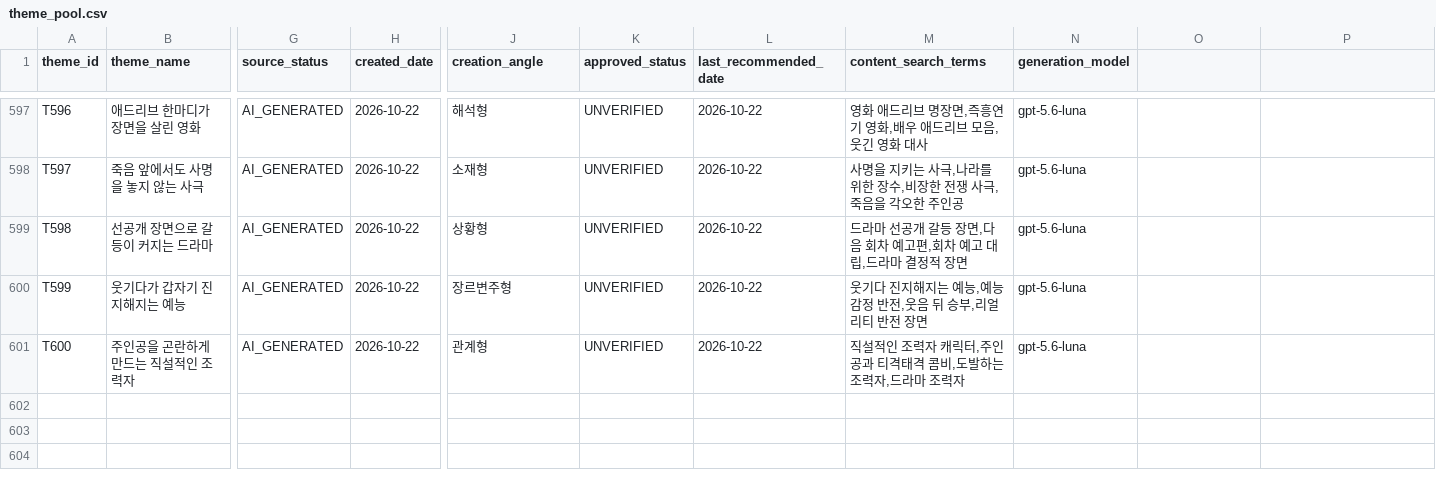
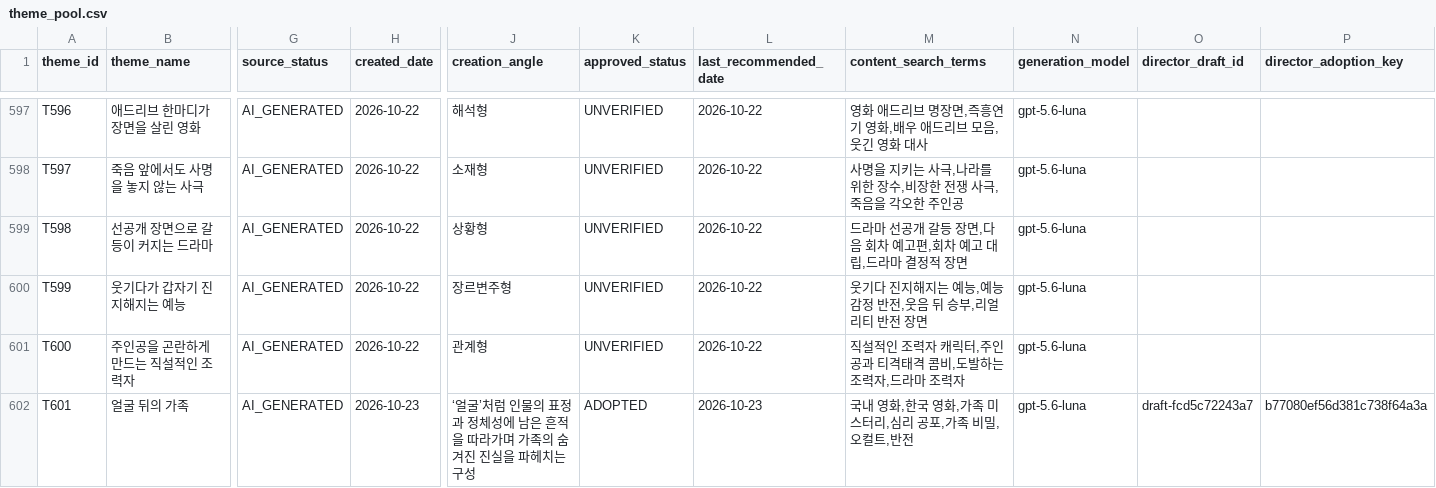
Before and after one commit to cig7624-art/btv-theme-curator, a CSV file: theme_pool.csv, drawn as a sheet; only a part is shown, gaps mark what is left out; rows hold the shown columns only; the diff names each change by its address in the sheet, - before the commit and + after, or states it on an @@ line.

Commit message:
Adopt AI director theme (AI-DIRECTOR-b77080ef56d381c738f64a3a)

```diff
--- a/theme_pool.csv
+++ b/theme_pool.csv
-O1: (empty)
+O1: director_draft_id
-P1: (empty)
+P1: director_adoption_key
+row 602: T601 | 얼굴 뒤의 가족 | AI_GENERATED | 2026-10-23 | ‘얼굴’처럼 인물의 표정과 정체성에 남은 흔적을 따라가며 가족의 숨겨진 진실을 파헤치는 구성 | ADOPTED | 2026-10-23 | 국내 영화,한국 영화,가족 미스터리,심리 공포,가족 비밀,오컬트,반전 | gpt-5.6-luna | draft-fcd5c72243a7 | b77080ef56d381c738f64a3a
```
Also changed, not shown: theme_recommendation_history.csv, 1 other file.
